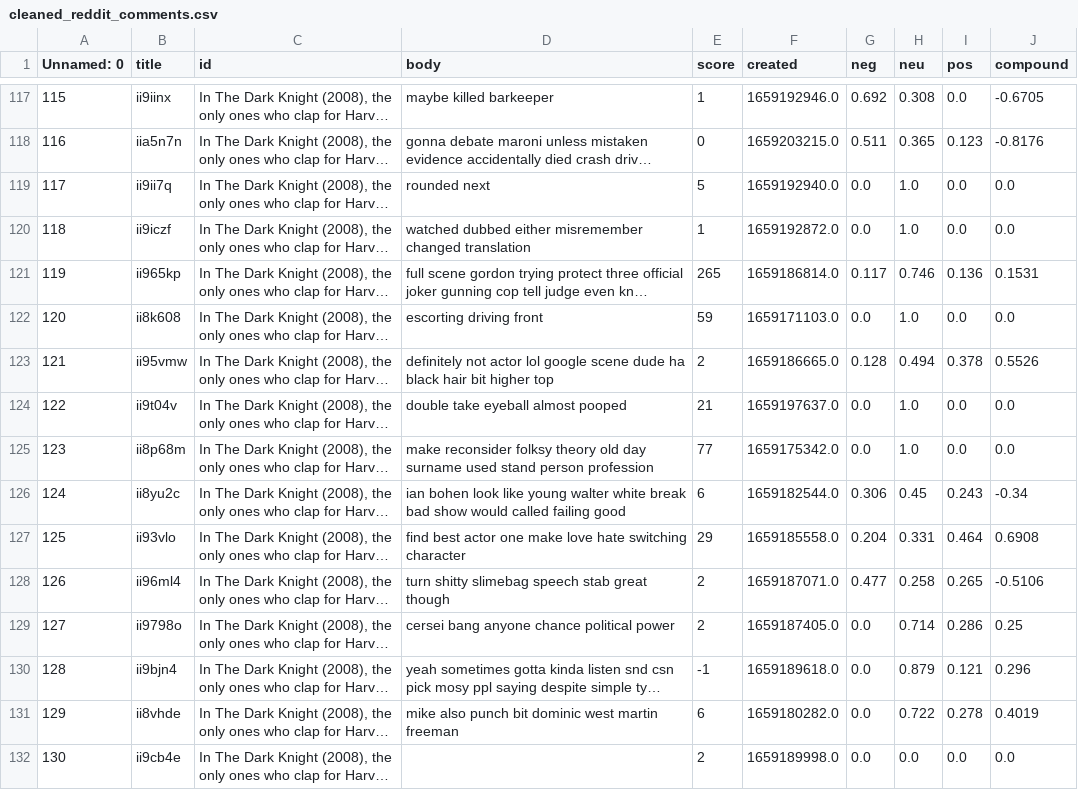
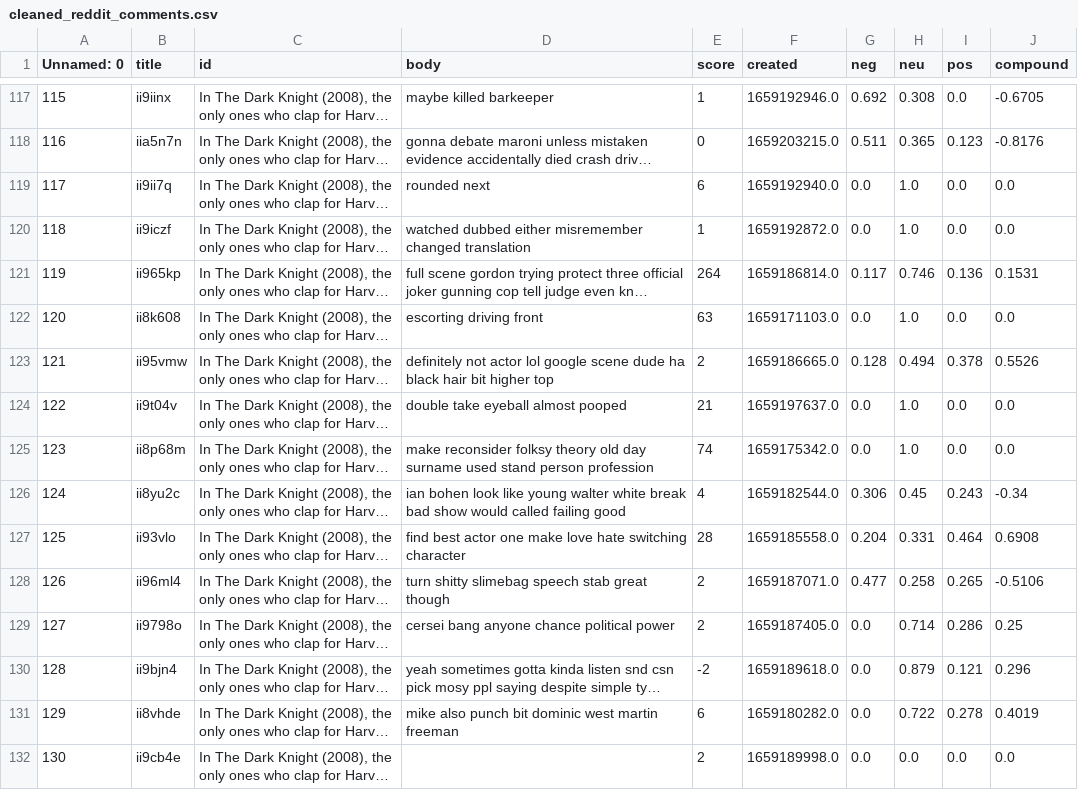
Before and after one commit to hygao2/CourseProject, a CSV file: reddit_data/cleaned_reddit_comments.csv, drawn as a sheet; only a part is shown, gaps mark what is left out; long unchanged cells end in …; the diff covers the shown part only; the diff names each change by its address in the sheet, - before the commit and + after, or states it on an @@ line.

```diff
--- a/reddit_data/cleaned_reddit_comments.csv
+++ b/reddit_data/cleaned_reddit_comments.csv
-E119 (score): 5
+E119 (score): 6
-E121 (score): 265
+E121 (score): 264
-E122 (score): 59
+E122 (score): 63
-E125 (score): 77
+E125 (score): 74
-E126 (score): 6
+E126 (score): 4
-E127 (score): 29
+E127 (score): 28
-E130 (score): -1
+E130 (score): -2
```
Also changed, not shown: 96 edited cells elsewhere in this file, reddit_data/reddit_scraped_movie_comments.csv, 5 other files.
